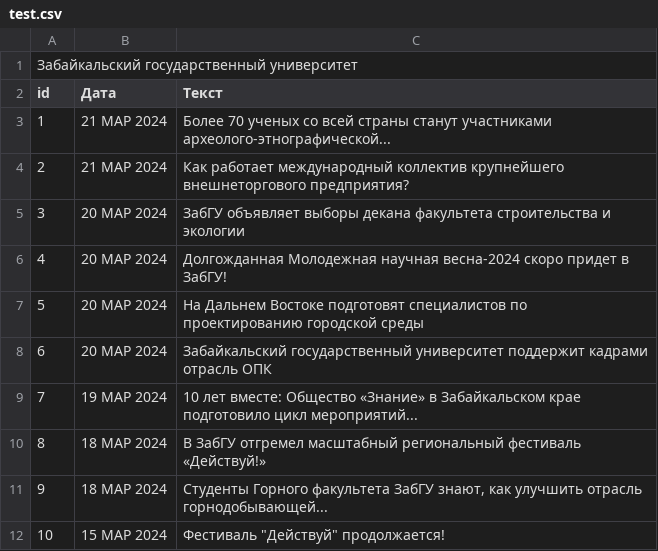
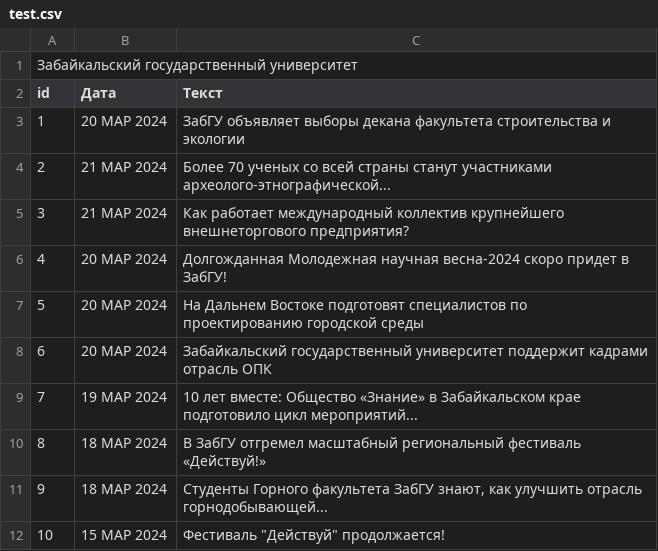
Before and after one commit to ilyavtln/web-scanner, a CSV file: test.csv, drawn as a sheet.

```diff
--- a/test.csv
+++ b/test.csv
@@ -2,5 +2,5 @@
 "id","Дата","Текст"
-"1","21 МАР 2024","Более 70 ученых со всей страны станут участниками археолого-этнографической..."
-"2","21 МАР 2024","Как работает международный коллектив крупнейшего внешнеторгового предприятия?"
-"3","20 МАР 2024","ЗабГУ объявляет выборы декана факультета строительства и экологии"
+"1","20 МАР 2024","ЗабГУ объявляет выборы декана факультета строительства и экологии"
+"2","21 МАР 2024","Более 70 ученых со всей страны станут участниками археолого-этнографической..."
+"3","21 МАР 2024","Как работает международный коллектив крупнейшего внешнеторгового предприятия?"
 "4","20 МАР 2024","Долгожданная Молодежная научная весна-2024 скоро придет в ЗабГУ!"
```
Also changed, not shown: 4 other files.
